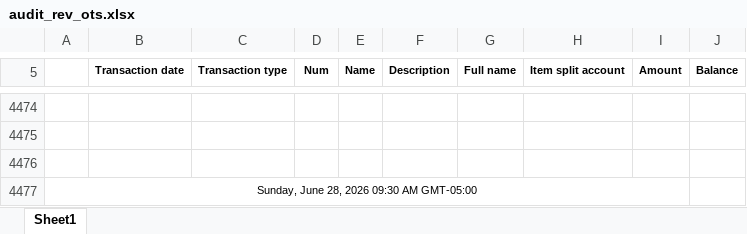
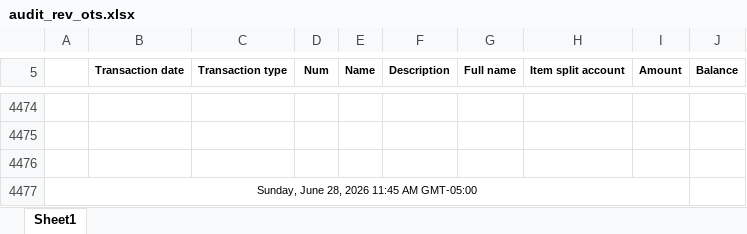
Before and after one commit to Pwilson37OTS/oaktree-invoice-reconciler, an Excel workbook: data/audit_rev_ots.xlsx, sheet Sheet1, drawn as a sheet; only a part is shown, gaps mark what is left out; values as stored, in another font and other column widths than the file's, no borders; the diff names each change by its address in the sheet, - before the commit and + after, or states it on an @@ line.

```diff
--- a/data/audit_rev_ots.xlsx (sheet Sheet1)
+++ b/data/audit_rev_ots.xlsx (sheet Sheet1)
-A4477: Sunday, June 28, 2026 09:30 AM GMT-05:00
+A4477: Sunday, June 28, 2026 11:45 AM GMT-05:00
```
Also changed, not shown: data/billable_charges.xlsx, data/billable_charges_CTS.xlsx.
